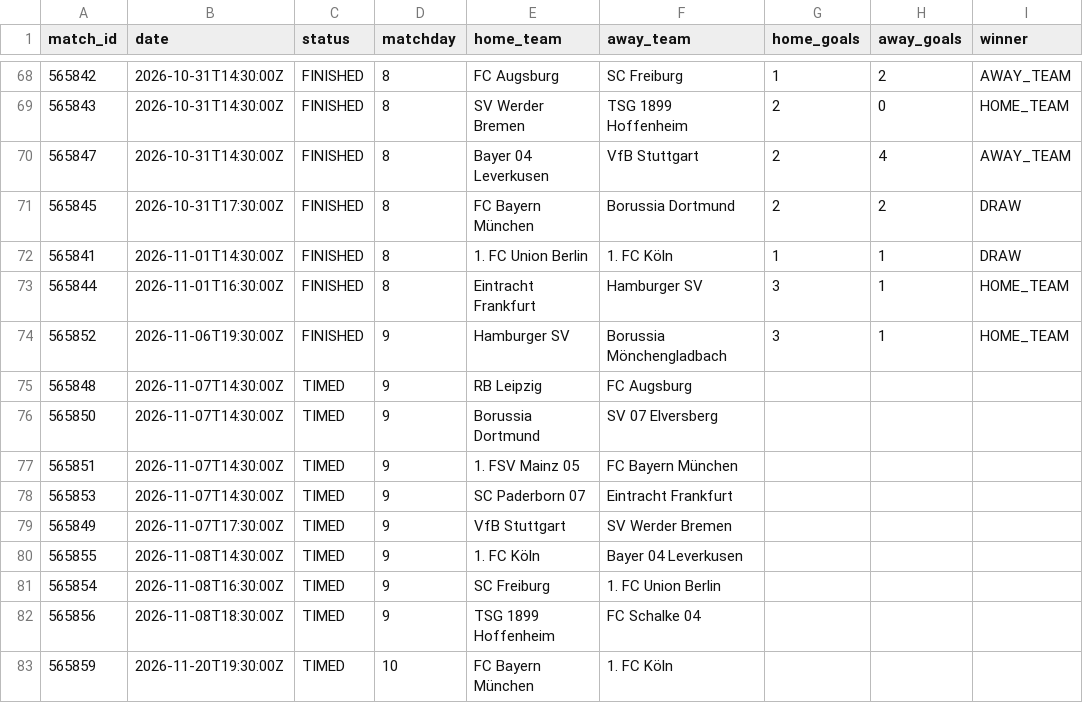
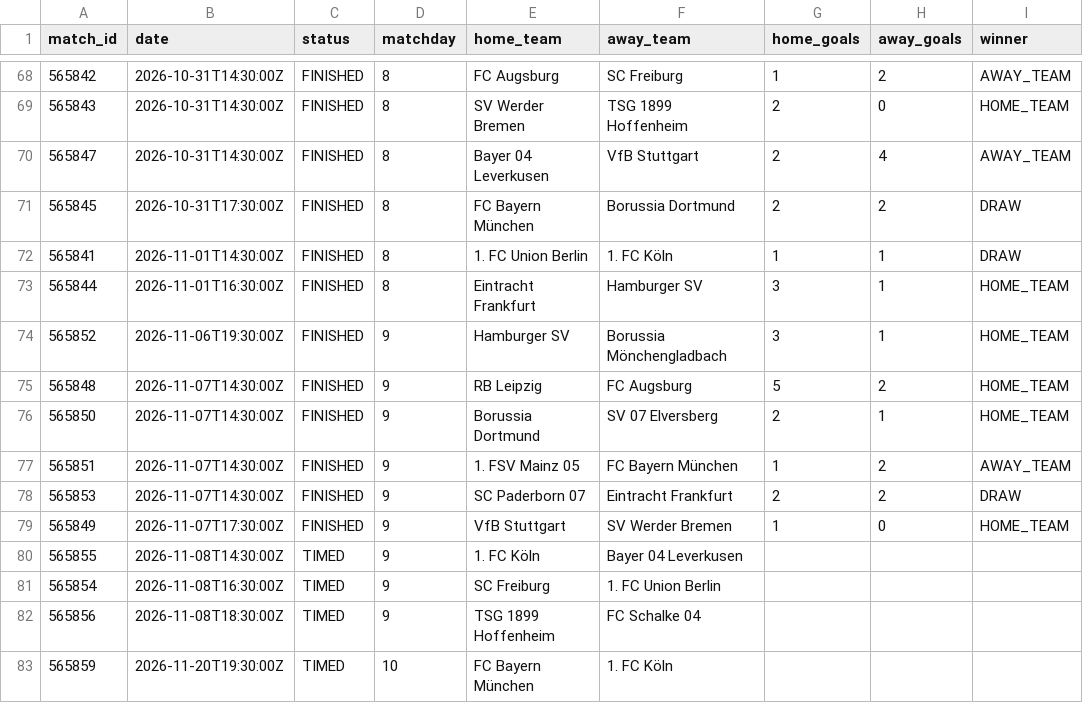
Before and after one commit to kothetsoe11878-bet/analysis-football-bot, a CSV file: data/results/bundesliga_current.csv, drawn as a sheet; only a part is shown, gaps mark what is left out.

```diff
--- a/data/results/bundesliga_current.csv
+++ b/data/results/bundesliga_current.csv
@@ -74,7 +74,7 @@
 565852,2026-11-06T19:30:00Z,FINISHED,9,Hamburger SV,Borussia Mönchengladbach,3,1,HOME_TEAM
-565848,2026-11-07T14:30:00Z,TIMED,9,RB Leipzig,FC Augsburg,,,
-565850,2026-11-07T14:30:00Z,TIMED,9,Borussia Dortmund,SV 07 Elversberg,,,
-565851,2026-11-07T14:30:00Z,TIMED,9,1. FSV Mainz 05,FC Bayern München,,,
-565853,2026-11-07T14:30:00Z,TIMED,9,SC Paderborn 07,Eintracht Frankfurt,,,
-565849,2026-11-07T17:30:00Z,TIMED,9,VfB Stuttgart,SV Werder Bremen,,,
+565848,2026-11-07T14:30:00Z,FINISHED,9,RB Leipzig,FC Augsburg,5,2,HOME_TEAM
+565850,2026-11-07T14:30:00Z,FINISHED,9,Borussia Dortmund,SV 07 Elversberg,2,1,HOME_TEAM
+565851,2026-11-07T14:30:00Z,FINISHED,9,1. FSV Mainz 05,FC Bayern München,1,2,AWAY_TEAM
+565853,2026-11-07T14:30:00Z,FINISHED,9,SC Paderborn 07,Eintracht Frankfurt,2,2,DRAW
+565849,2026-11-07T17:30:00Z,FINISHED,9,VfB Stuttgart,SV Werder Bremen,1,0,HOME_TEAM
 565855,2026-11-08T14:30:00Z,TIMED,9,1. FC Köln,Bayer 04 Leverkusen,,,
```
Also changed, not shown: data/results/epl_current.csv, data/results/la_liga_current.csv, 2 other files.
